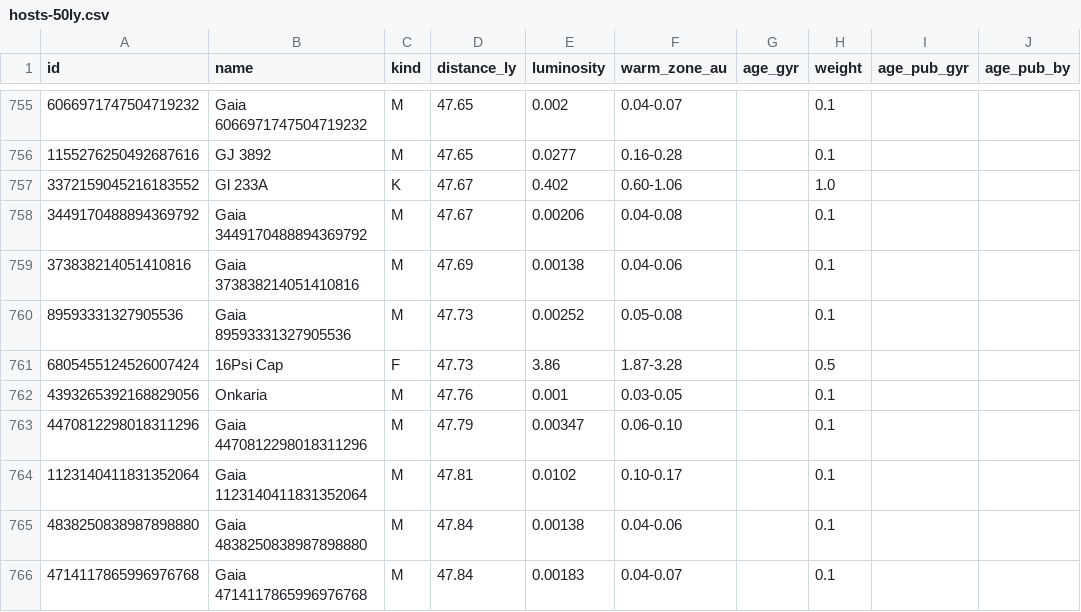
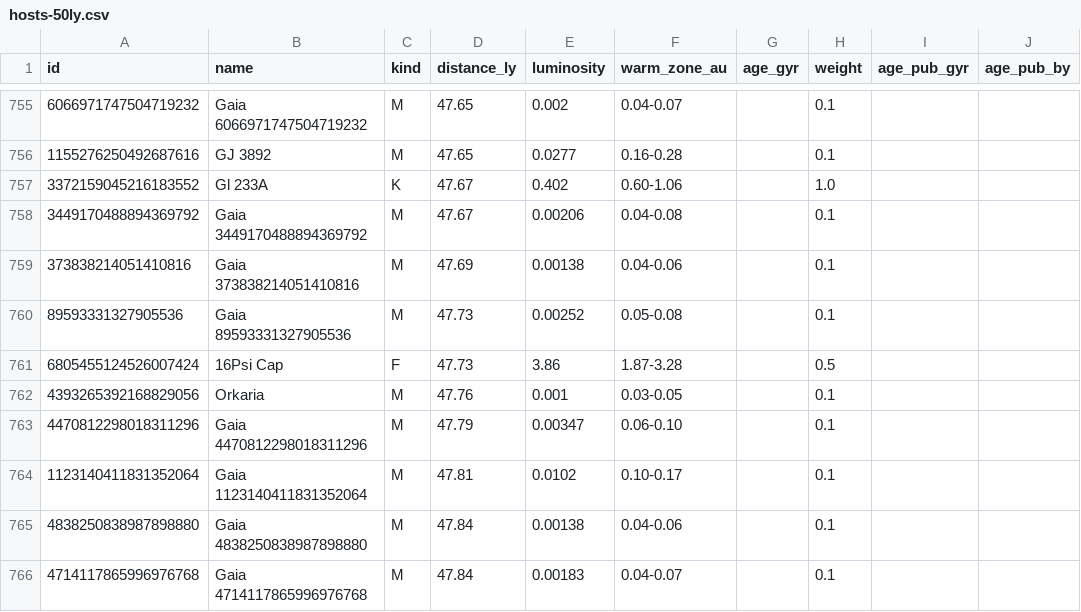
Before and after one commit to johnpolacek/playholos, a CSV file: data/hosts-50ly.csv, drawn as a sheet; only a part is shown, gaps mark what is left out; the diff names each change by its address in the sheet, - before the commit and + after, or states it on an @@ line.

```diff
--- a/data/hosts-50ly.csv
+++ b/data/hosts-50ly.csv
-B762 (name): Onkaria
+B762 (name): Orkaria
```
Also changed, not shown: 6 other files.
